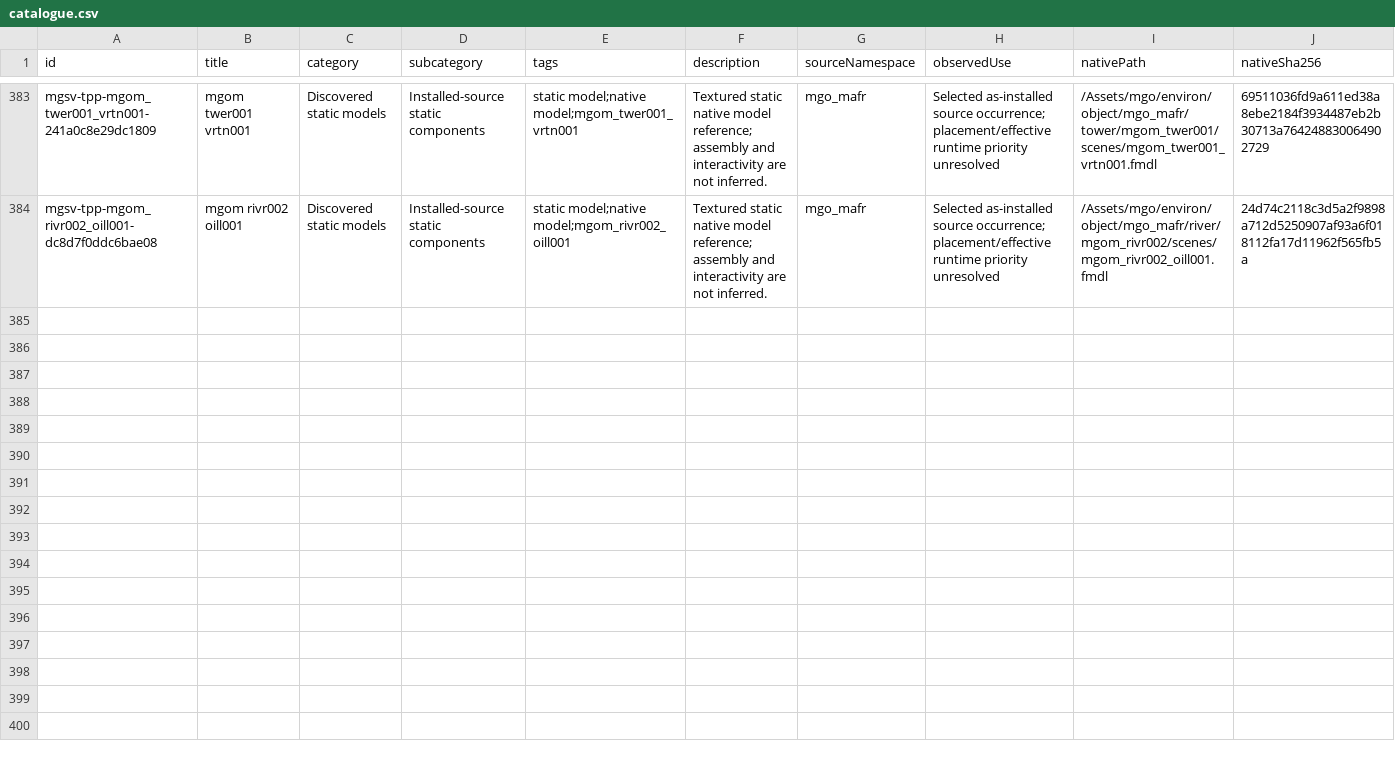
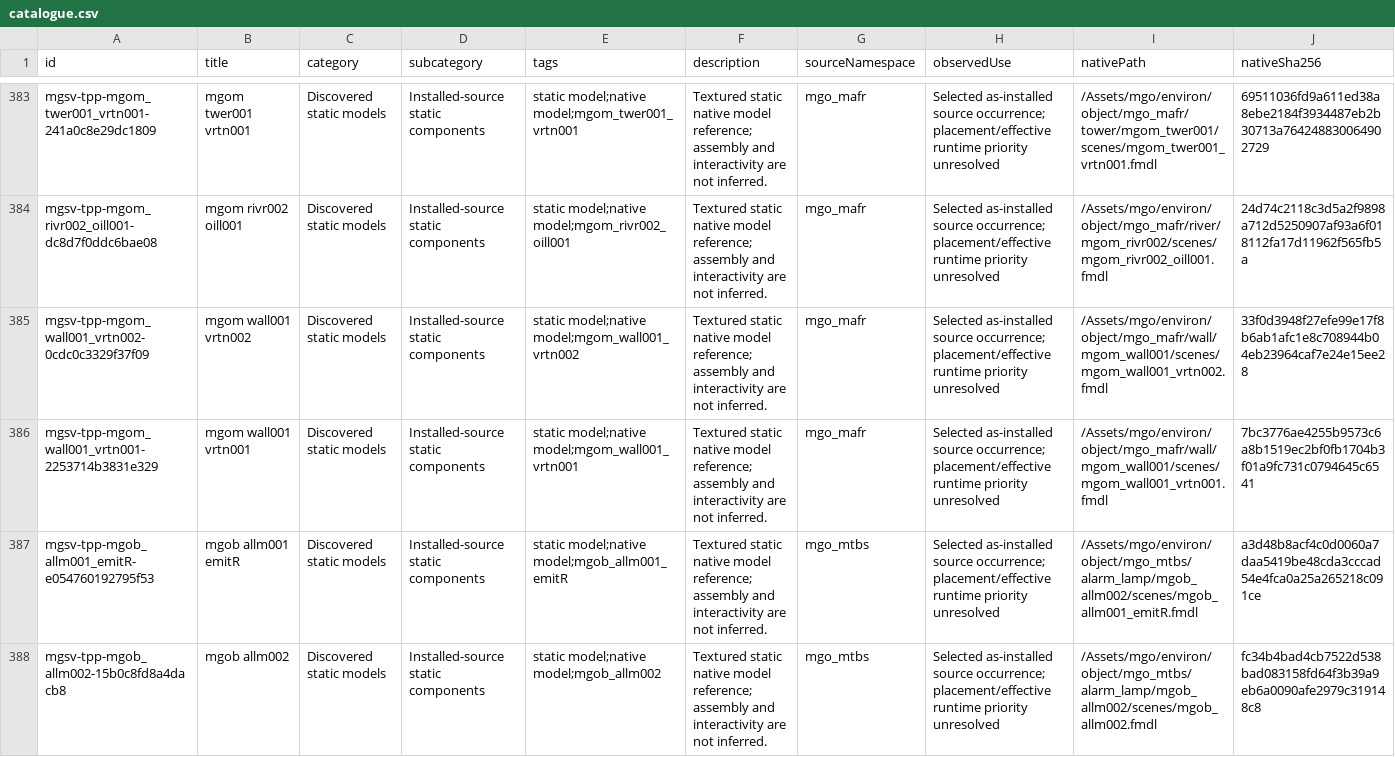
Before and after one commit to arsenal-pt/immersive-mother-base, a CSV file: research/asset-library/catalogue.csv, drawn as a sheet; only a part is shown, gaps mark what is left out; rows hold the shown columns only; the diff names each change by its address in the sheet, - before the commit and + after, or states it on an @@ line.

```diff
--- a/research/asset-library/catalogue.csv
+++ b/research/asset-library/catalogue.csv
+row 385: mgsv-tpp-mgom_wall001_vrtn002-0cdc0c3329f37f09 | mgom wall001 vrtn002 | Discovered static models | Installed-source static components | static model;native model;mgom_wall001_vrtn002 | Textured static native model reference; assembly and interactivity are not inferred. | mgo_mafr | Selected as-installed source occurrence; placement/effective runtime priority unresolved | /Assets/mgo/environ/object/mgo_mafr/wall/mgom_wall001/scenes/mgom_wall001_vrtn002.fmdl | 33f0d3948f27efe99e17f8b6ab1afc1e8c708944b04eb23964caf7e24e15ee28
+row 386: mgsv-tpp-mgom_wall001_vrtn001-2253714b3831e329 | mgom wall001 vrtn001 | Discovered static models | Installed-source static components | static model;native model;mgom_wall001_vrtn001 | Textured static native model reference; assembly and interactivity are not inferred. | mgo_mafr | Selected as-installed source occurrence; placement/effective runtime priority unresolved | /Assets/mgo/environ/object/mgo_mafr/wall/mgom_wall001/scenes/mgom_wall001_vrtn001.fmdl | 7bc3776ae4255b9573c6a8b1519ec2bf0fb1704b3f01a9fc731c0794645c6541
+row 387: mgsv-tpp-mgob_allm001_emitR-e054760192795f53 | mgob allm001 emitR | Discovered static models | Installed-source static components | static model;native model;mgob_allm001_emitR | Textured static native model reference; assembly and interactivity are not inferred. | mgo_mtbs | Selected as-installed source occurrence; placement/effective runtime priority unresolved | /Assets/mgo/environ/object/mgo_mtbs/alarm_lamp/mgob_allm002/scenes/mgob_allm001_emitR.fmdl | a3d48b8acf4c0d0060a7daa5419be48cda3cccad54e4fca0a25a265218c091ce
+row 388: mgsv-tpp-mgob_allm002-15b0c8fd8a4dacb8 | mgob allm002 | Discovered static models | Installed-source static components | static model;native model;mgob_allm002 | Textured static native model reference; assembly and interactivity are not inferred. | mgo_mtbs | Selected as-installed source occurrence; placement/effective runtime priority unresolved | /Assets/mgo/environ/object/mgo_mtbs/alarm_lamp/mgob_allm002/scenes/mgob_allm002.fmdl | fc34b4bad4cb7522d538bad083158fd64f3b39a9eb6a0090afe2979c319148c8
```
Also changed, not shown: research/asset-library/batch-native-lods.csv, research/asset-library/display-catalogue.csv, 29 other files.
